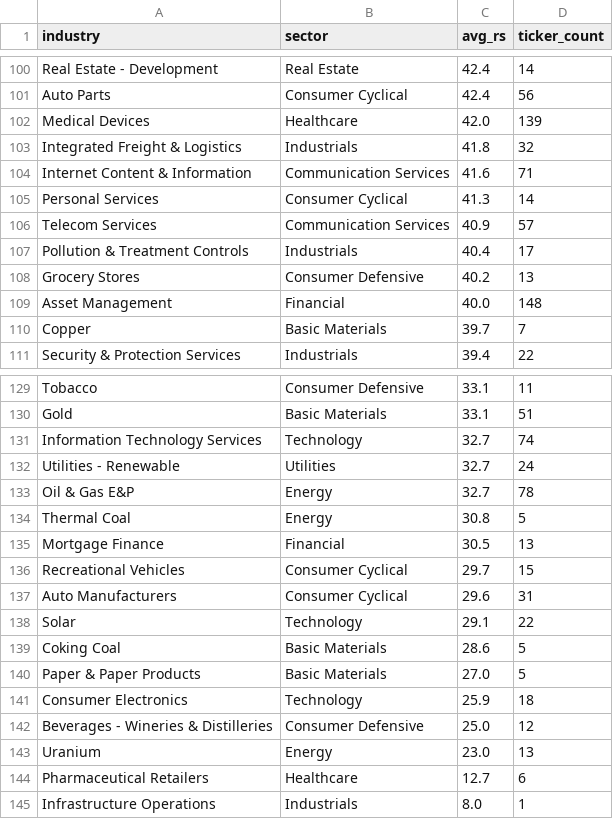
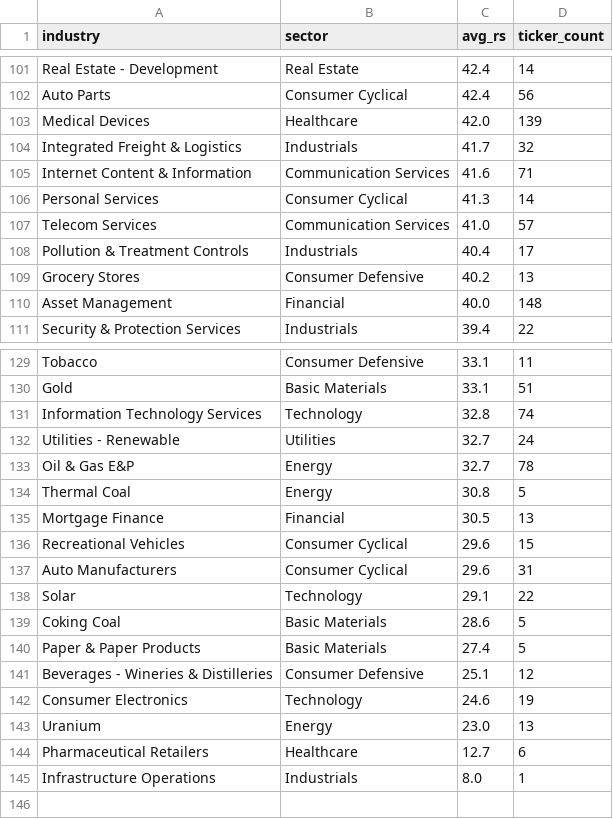
Before and after one commit to tu1258/Stock-Screener, a CSV file: industry_rs.csv, drawn as a sheet; only a part is shown, gaps mark what is left out; the diff covers the shown part only.

```diff
--- a/industry_rs.csv
+++ b/industry_rs.csv
@@ -102,6 +103,6 @@ Auto Parts,Consumer Cyclical,42.4,56
 Medical Devices,Healthcare,42.0,139
-Integrated Freight & Logistics,Industrials,41.8,32
+Integrated Freight & Logistics,Industrials,41.7,32
 Internet Content & Information,Communication Services,41.6,71
 Personal Services,Consumer Cyclical,41.3,14
-Telecom Services,Communication Services,40.9,57
+Telecom Services,Communication Services,41.0,57
 Pollution & Treatment Controls,Industrials,40.4,17
@@ -109,3 +110,2 @@ Grocery Stores,Consumer Defensive,40.2,13
 Asset Management,Financial,40.0,148
-Copper,Basic Materials,39.7,7
 Security & Protection Services,Industrials,39.4,22
@@ -130,3 +130,3 @@ Tobacco,Consumer Defensive,33.1,11
 Gold,Basic Materials,33.1,51
-Information Technology Services,Technology,32.7,74
+Information Technology Services,Technology,32.8,74
 Utilities - Renewable,Utilities,32.7,24
@@ -135,3 +135,3 @@ Thermal Coal,Energy,30.8,5
 Mortgage Finance,Financial,30.5,13
-Recreational Vehicles,Consumer Cyclical,29.7,15
+Recreational Vehicles,Consumer Cyclical,29.6,15
 Auto Manufacturers,Consumer Cyclical,29.6,31
@@ -139,5 +139,5 @@ Solar,Technology,29.1,22
 Coking Coal,Basic Materials,28.6,5
-Paper & Paper Products,Basic Materials,27.0,5
-Consumer Electronics,Technology,25.9,18
-Beverages - Wineries & Distilleries,Consumer Defensive,25.0,12
+Paper & Paper Products,Basic Materials,27.4,5
+Beverages - Wineries & Distilleries,Consumer Defensive,25.1,12
+Consumer Electronics,Technology,24.6,19
 Uranium,Energy,23.0,13
```
Also changed, not shown: 10 added rows, 9 removed rows, 2 moved rows and 12 edited cells elsewhere in this file, stock_rs.csv.
